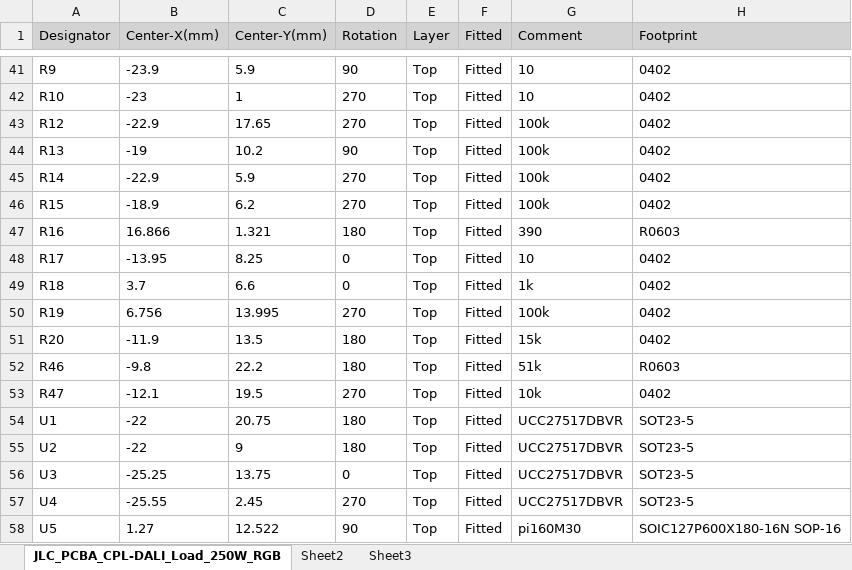
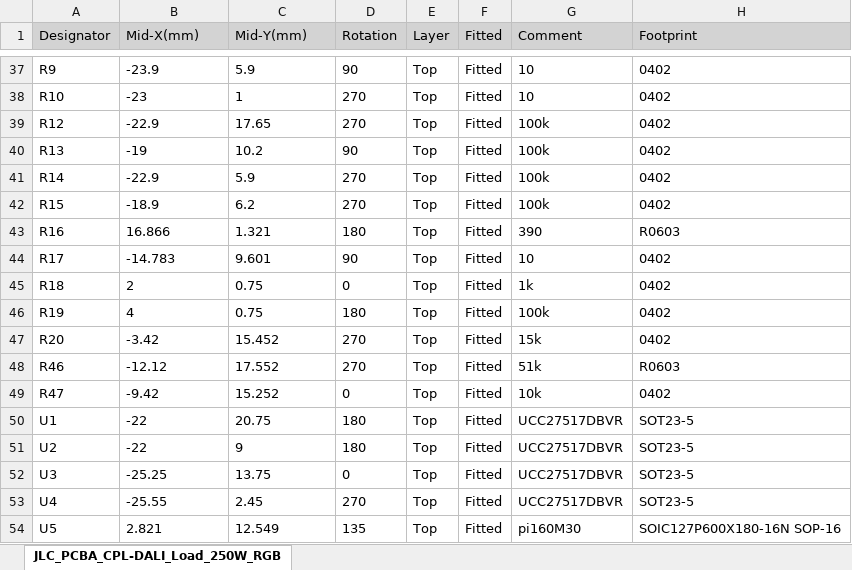
Before and after one commit to cad435/OpenDALI_EVG, an Excel workbook: Hardware/DALI_Load_250W_RGBW/JLC_PCBA_CPL-DALI_Load_250W_RGBW(V0.3).xlsx, sheet JLC_PCBA_CPL-DALI_Load_250W_RGB, drawn as a sheet; only a part is shown, gaps mark what is left out; values as stored, in another font and other column widths than the file's, no borders; addresses are those after the commit; the diff covers the shown part only; the diff names each change by its address in the sheet, - before the commit and + after, or states it on an @@ line.

Commit message:
Digital LED board V0.2, LCSC-filled BOMs, opto-triac driven from the bus
Digital LED load board moves to V0.2. The B0505S feedback rail is gone on
both load boards: DALI is FELV per IEC 62386-101 4.9.2, so the barrier to
the touchable LED side needs supplementary insulation for 230 V, and the
module was only specified for 1.5 kV DC. The opto-triac is now an IL4118
(1.3 mA trigger current) driven straight from the bus. The READMEs give the
measured bus current at 16 V: 1.67 mA with the LED supply off, 3.9 mA on.

The controller gets a female header for the board-to-board PSU link, the
load boards keep the male one. All three JLC BOMs now carry LCSC numbers
for every row. Fab outputs regenerated; the stale V0.1 files and the old
ODB++ export are removed.

```diff
--- a/Hardware/DALI_Load_250W_RGBW/JLC_PCBA_CPL-DALI_Load_250W_RGBW(V0.3).xlsx (sheet JLC_PCBA_CPL-DALI_Load_250W_RGB)
+++ b/Hardware/DALI_Load_250W_RGBW/JLC_PCBA_CPL-DALI_Load_250W_RGBW(V0.3).xlsx (sheet JLC_PCBA_CPL-DALI_Load_250W_RGB)
-sheet tab: Sheet2
-sheet tab: Sheet3
-B1: Center-X(mm)
+B1: Mid-X(mm)
-C1: Center-Y(mm)
+C1: Mid-Y(mm)
-B44 (Mid-X(mm)): -13.95
+B44 (Mid-X(mm)): -14.783
-C44 (Mid-Y(mm)): 8.25
+C44 (Mid-Y(mm)): 9.601
-D44 (Rotation): 0
+D44 (Rotation): 90
-B45 (Mid-X(mm)): 3.7
+B45 (Mid-X(mm)): 2
-C45 (Mid-Y(mm)): 6.6
+C45 (Mid-Y(mm)): 0.75
-B46 (Mid-X(mm)): 6.756
+B46 (Mid-X(mm)): 4
-C46 (Mid-Y(mm)): 13.995
+C46 (Mid-Y(mm)): 0.75
-D46 (Rotation): 270
+D46 (Rotation): 180
-B47 (Mid-X(mm)): -11.9
+B47 (Mid-X(mm)): -3.42
-C47 (Mid-Y(mm)): 13.5
+C47 (Mid-Y(mm)): 15.452
-D47:D48 (Rotation): 180
+D47:D48 (Rotation): 270
-B48 (Mid-X(mm)): -9.8
+B48 (Mid-X(mm)): -12.12
-C48 (Mid-Y(mm)): 22.2
+C48 (Mid-Y(mm)): 17.552
-B49 (Mid-X(mm)): -12.1
+B49 (Mid-X(mm)): -9.42
-C49 (Mid-Y(mm)): 19.5
+C49 (Mid-Y(mm)): 15.252
-D49 (Rotation): 270
+D49 (Rotation): 0
-B54 (Mid-X(mm)): 1.27
+B54 (Mid-X(mm)): 2.821
-C54 (Mid-Y(mm)): 12.522
+C54 (Mid-Y(mm)): 12.549
-D54 (Rotation): 90
+D54 (Rotation): 135
```
Also changed, not shown: 4 removed rows and 52 edited cells elsewhere in this sheet, Hardware/Controller/JLC_PCBA_BOM-DALI_EVG_Controller(V0.3).xlsx, Hardware/DALI_Load_250W_RGBW/JLC_PCBA_BOM-DALI_Load_250W_RGBW(V0.3).xlsx, 35 other files.
